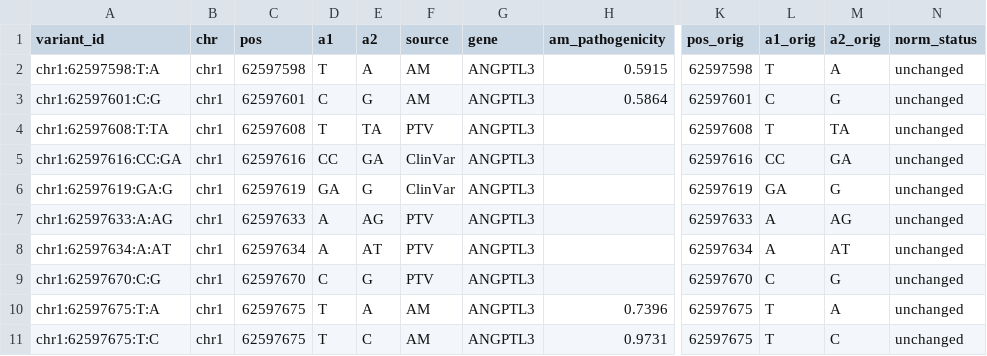
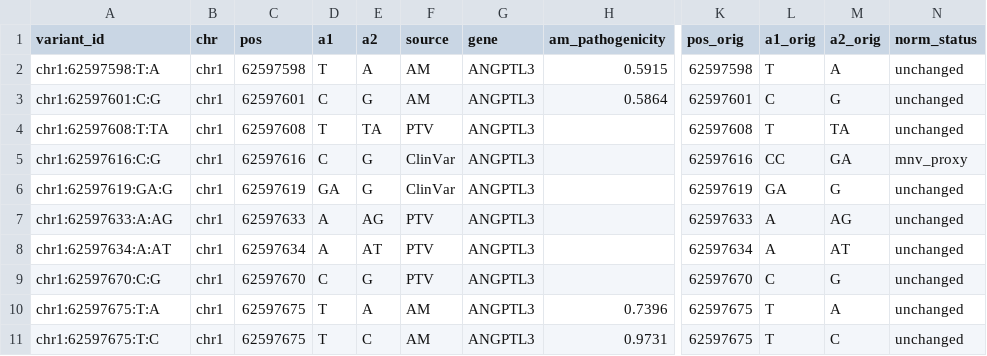
Before and after one commit to mvvugt/lipid_adem, a TSV file: data/processed/lipid_variants.tsv, drawn as a sheet; only a part is shown, gaps mark what is left out; the diff names each change by its address in the sheet, - before the commit and + after, or states it on an @@ line.

```diff
--- a/data/processed/lipid_variants.tsv
+++ b/data/processed/lipid_variants.tsv
-A5 (variant_id): chr1:62597616:CC:GA
+A5 (variant_id): chr1:62597616:C:G
-D5 (a1): CC
+D5 (a1): C
-E5 (a2): GA
+E5 (a2): G
-N5 (norm_status): unchanged
+N5 (norm_status): mnv_proxy
```
Also changed, not shown: 2 other files.
